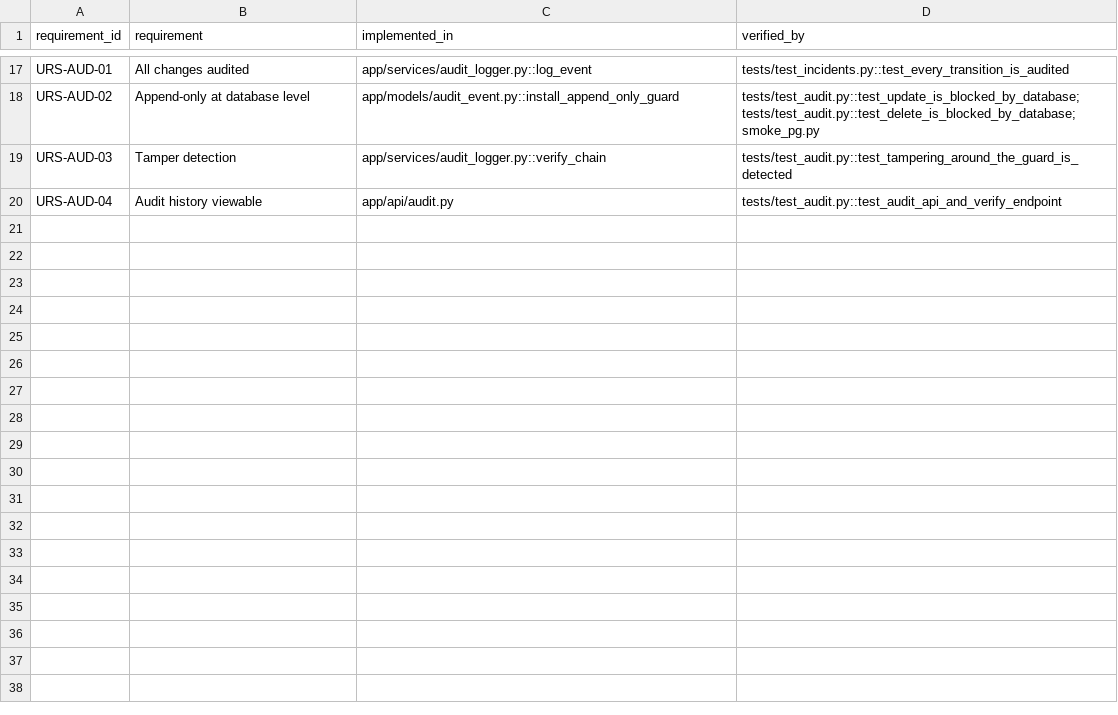
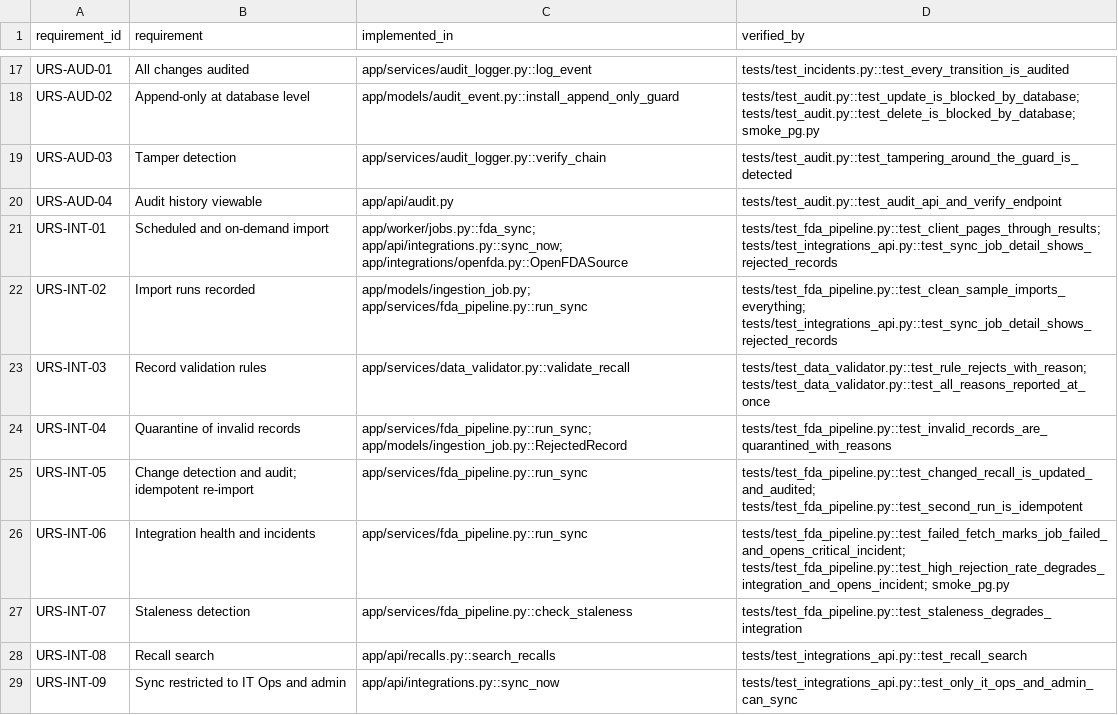
Before and after one commit to chikaonyenemezu-bit/syntra, a CSV file: validation/traceability_matrix.csv, drawn as a sheet; only a part is shown, gaps mark what is left out.

```diff
--- a/validation/traceability_matrix.csv
+++ b/validation/traceability_matrix.csv
@@ -20 +20,10 @@ URS-AUD-03,Tamper detection,app/services/audit_logger.py::verify_chain,tests/tes
 URS-AUD-04,Audit history viewable,app/api/audit.py,tests/test_audit.py::test_audit_api_and_verify_endpoint
+URS-INT-01,Scheduled and on-demand import,app/worker/jobs.py::fda_sync; app/api/integrations.py::sync_now; app/integrations/openfda.py::OpenFDASource,tests/test_fda_pipeline.py::test_client_pages_through_results; tests/test_integrations_api.py::test_sync_job_detail_shows_rejected_records
+URS-INT-02,Import runs recorded,app/models/ingestion_job.py; app/services/fda_pipeline.py::run_sync,tests/test_fda_pipeline.py::test_clean_sample_imports_everything; tests/test_integrations_api.py::test_sync_job_detail_shows_rejected_records
+URS-INT-03,Record validation rules,app/services/data_validator.py::validate_recall,tests/test_data_validator.py::test_rule_rejects_with_reason; tests/test_data_validator.py::test_all_reasons_reported_at_once
+URS-INT-04,Quarantine of invalid records,app/services/fda_pipeline.py::run_sync; app/models/ingestion_job.py::RejectedRecord,tests/test_fda_pipeline.py::test_invalid_records_are_quarantined_with_reasons
+URS-INT-05,Change detection and audit; idempotent re-import,app/services/fda_pipeline.py::run_sync,tests/test_fda_pipeline.py::test_changed_recall_is_updated_and_audited; tests/test_fda_pipeline.py::test_second_run_is_idempotent
+URS-INT-06,Integration health and incidents,app/services/fda_pipeline.py::run_sync,tests/test_fda_pipeline.py::test_failed_fetch_marks_job_failed_and_opens_critical_incident; tests/test_fda_pipeline.py::test_high_rejection_rate_degrades_integration_and_opens_incident; smoke_pg.py
+URS-INT-07,Staleness detection,app/services/fda_pipeline.py::check_staleness,tests/test_fda_pipeline.py::test_staleness_degrades_integration
+URS-INT-08,Recall search,app/api/recalls.py::search_recalls,tests/test_integrations_api.py::test_recall_search
+URS-INT-09,Sync restricted to IT Ops and admin,app/api/integrations.py::sync_now,tests/test_integrations_api.py::test_only_it_ops_and_admin_can_sync
```
Also changed, not shown: 38 other files.
